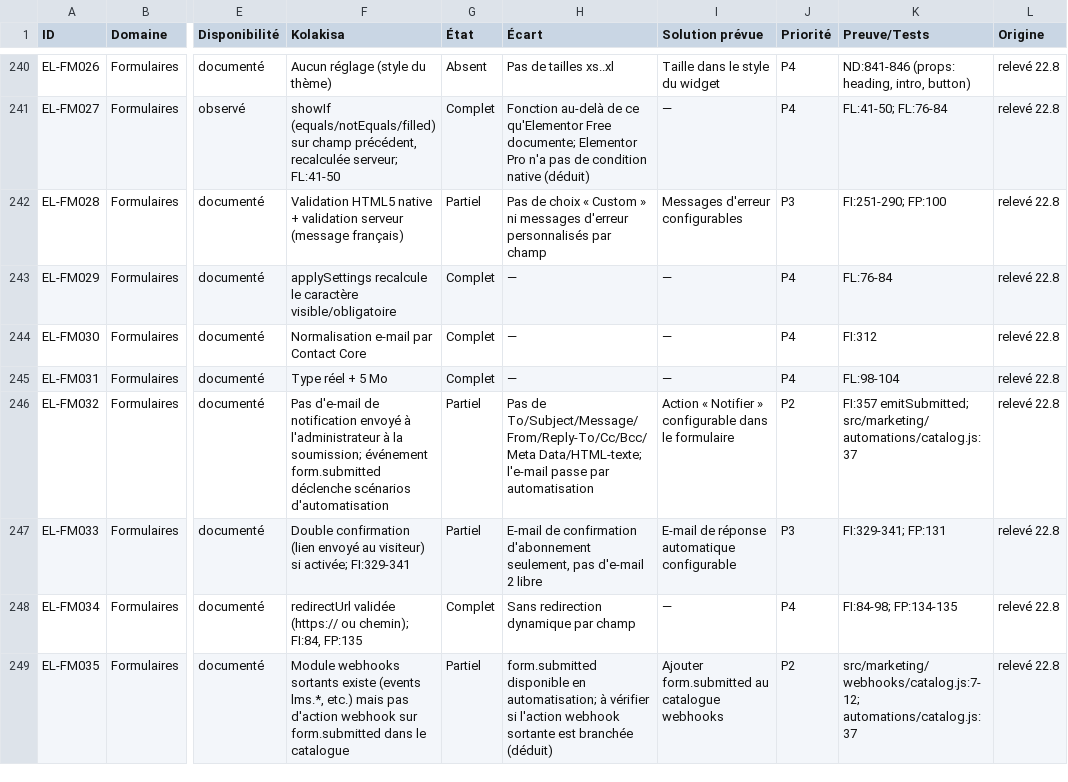
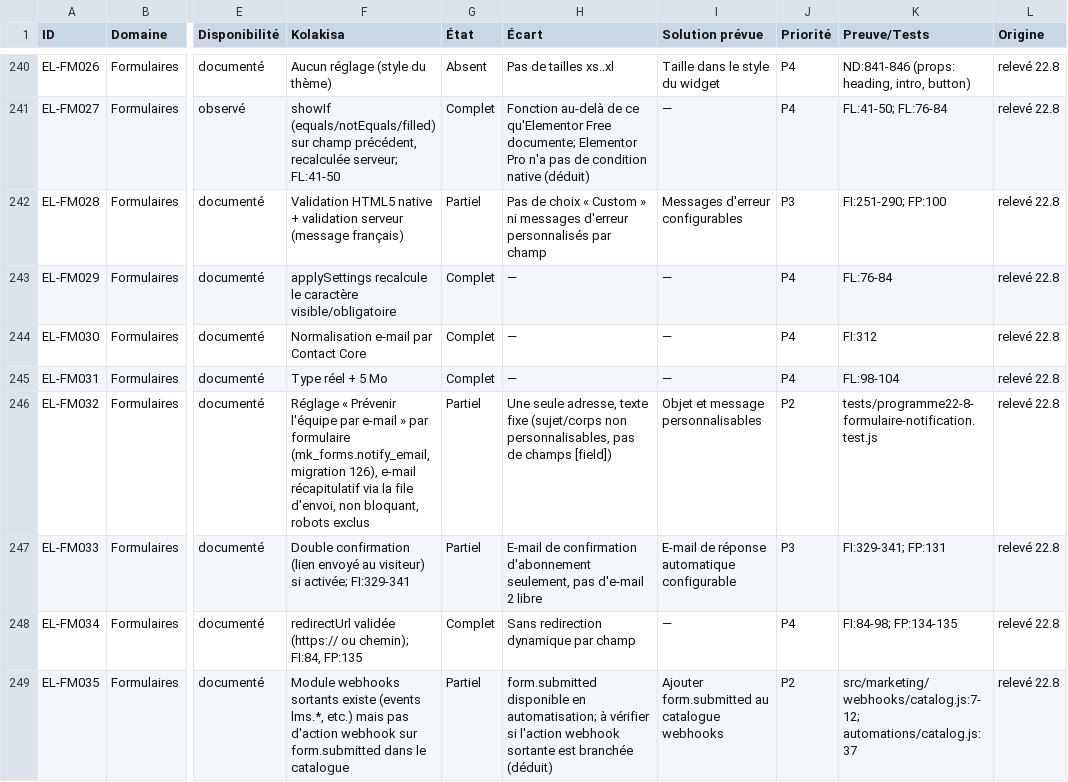
Before and after one commit to claudieucode/koyekola, a CSV file: docs/ELEMENTOR_PARITY_MATRIX.csv, drawn as a sheet; only a part is shown, gaps mark what is left out; the diff names each change by its address in the sheet, - before the commit and + after, or states it on an @@ line.

```diff
--- a/docs/ELEMENTOR_PARITY_MATRIX.csv
+++ b/docs/ELEMENTOR_PARITY_MATRIX.csv
-F246 (Kolakisa): Pas d'e-mail de notification envoyé à l'administrateur à la soumission; événement form.submitted déclenche scénarios d'automatisation
+F246 (Kolakisa): Réglage « Prévenir l'équipe par e-mail » par formulaire (mk_forms.notify_email, migration 126), e-mail récapitulatif via la file d'envoi, non bloquant, robots exclus
-H246 (Écart): Pas de To/Subject/Message/From/Reply-To/Cc/Bcc/Meta Data/HTML-texte; l'e-mail passe par automatisation
+H246 (Écart): Une seule adresse, texte fixe (sujet/corps non personnalisables, pas de champs [field])
-I246 (Solution prévue): Action « Notifier » configurable dans le formulaire
+I246 (Solution prévue): Objet et message personnalisables
-K246 (Preuve/Tests): FI:357 emitSubmitted; src/marketing/automations/catalog.js:37
+K246 (Preuve/Tests): tests/programme22-8-formulaire-notification.test.js
```
Also changed, not shown: docs/elementor-parite-data/B_forms_popups_nav.csv, 9 other files.
